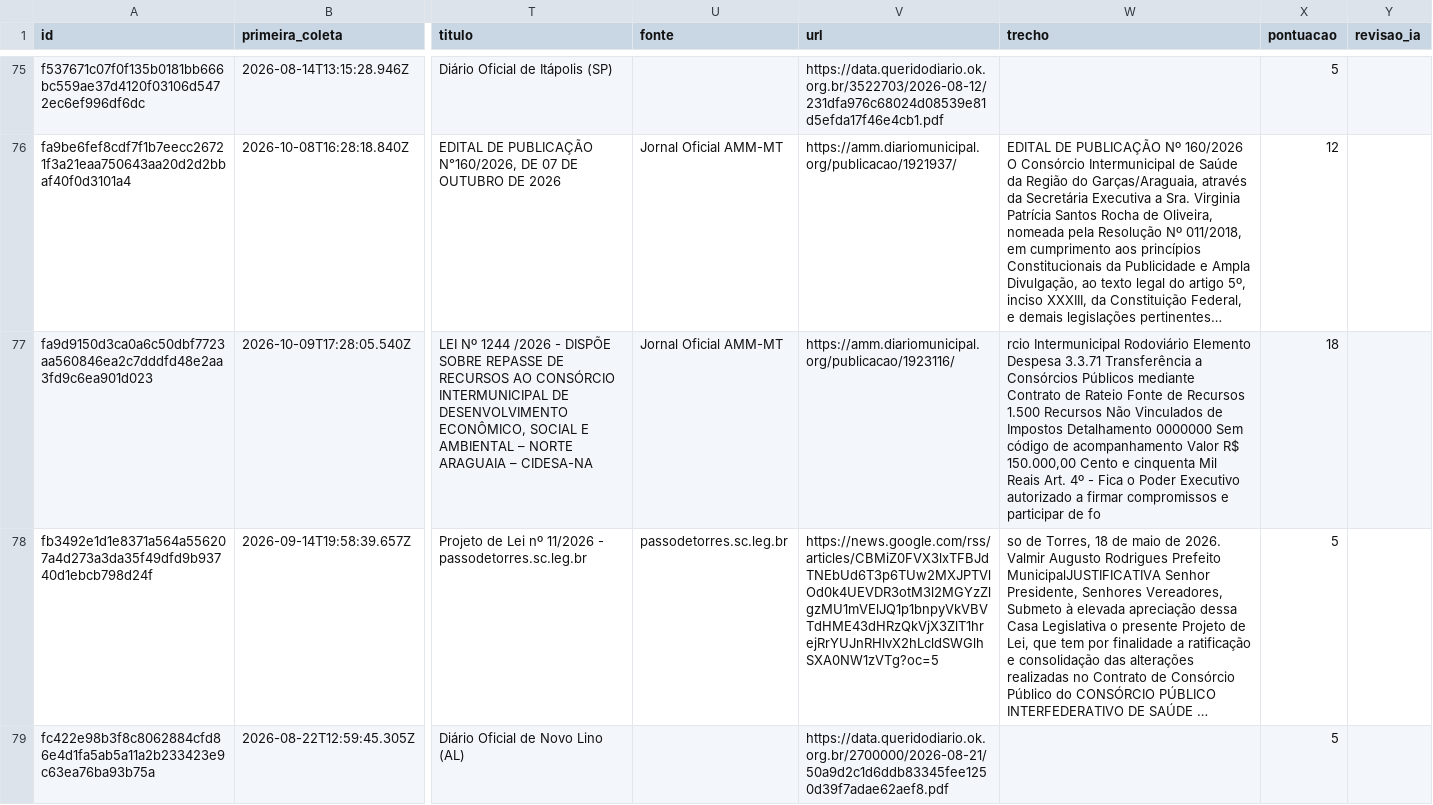
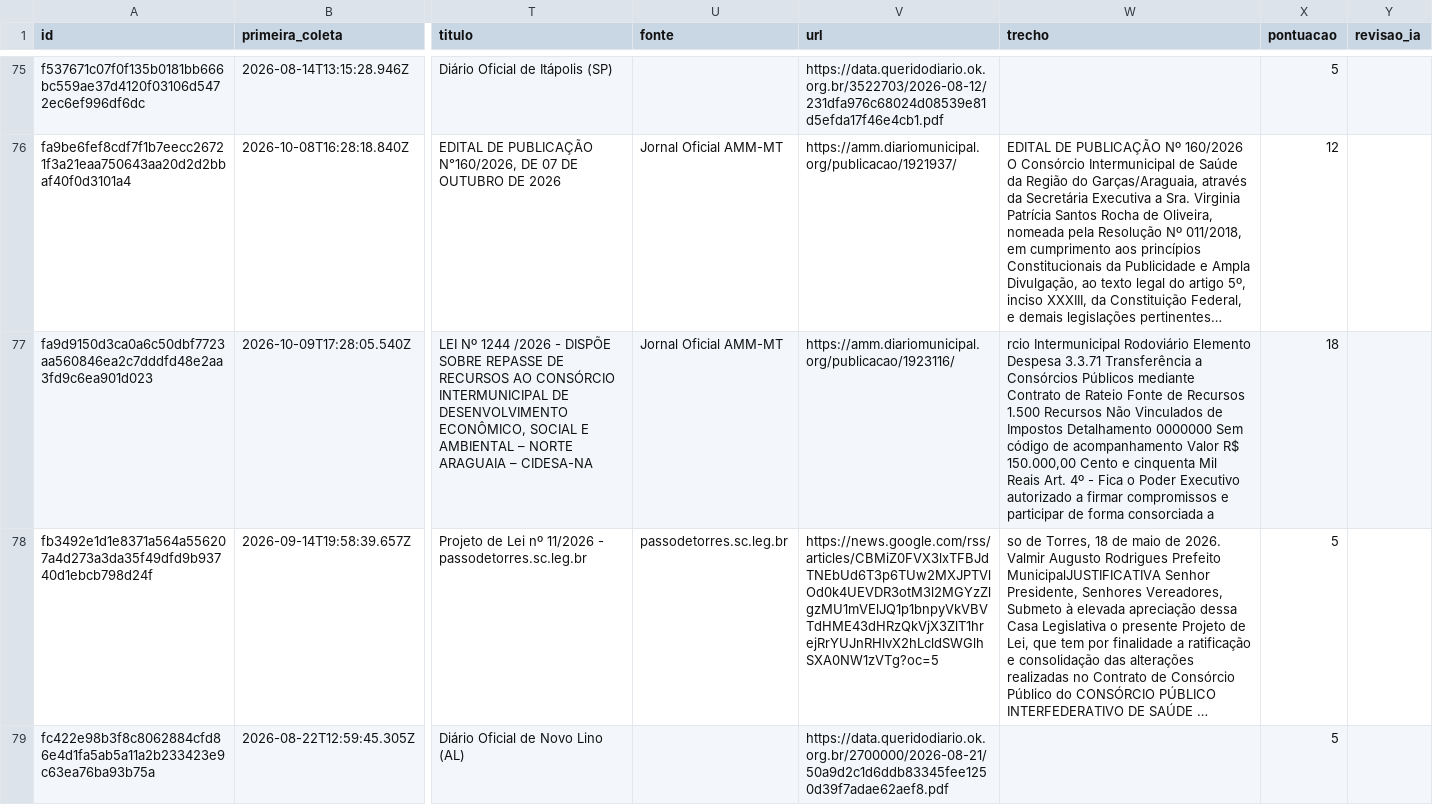
Before and after one commit to driano1221/radar-consorcios-whatsapp, a CSV file: data/catalogo/eventos.csv, drawn as a sheet; only a part is shown, gaps mark what is left out; long unchanged cells end in …; the diff names each change by its address in the sheet, - before the commit and + after, or states it on an @@ line.

```diff
--- a/data/catalogo/eventos.csv
+++ b/data/catalogo/eventos.csv
-W77 (trecho): …participar de fo
+W77 (trecho): …participar de forma consorciada a
```
Also changed, not shown: 2 other files.
